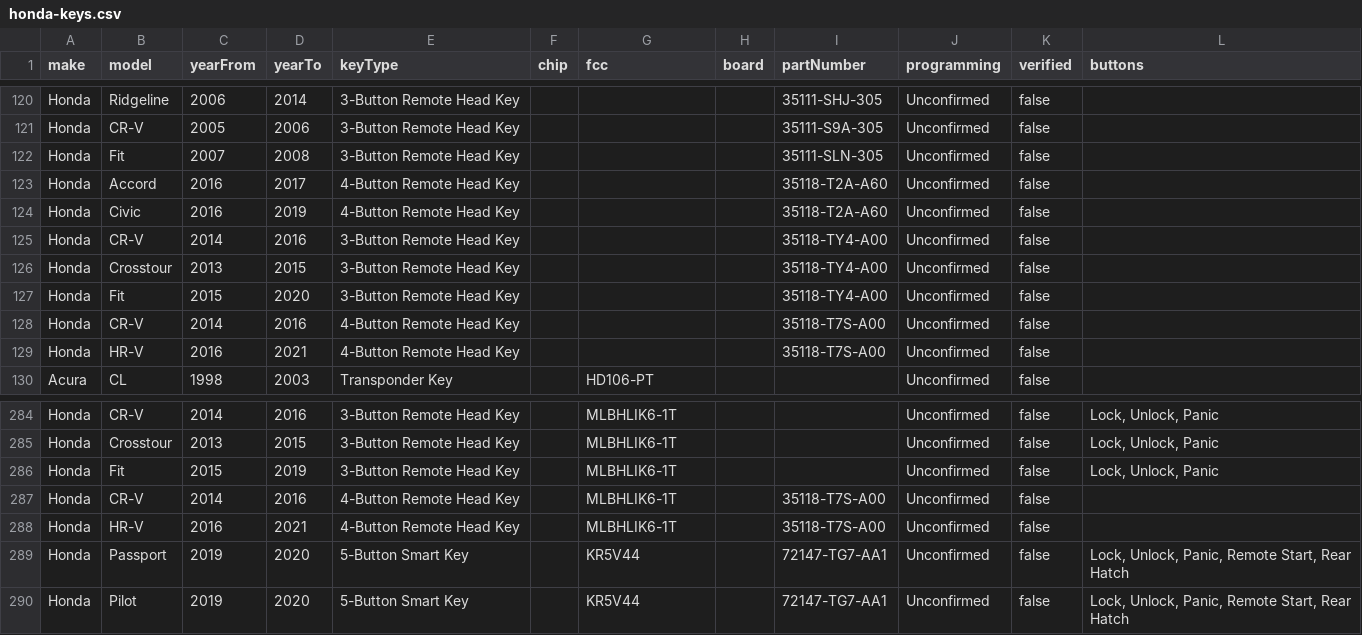
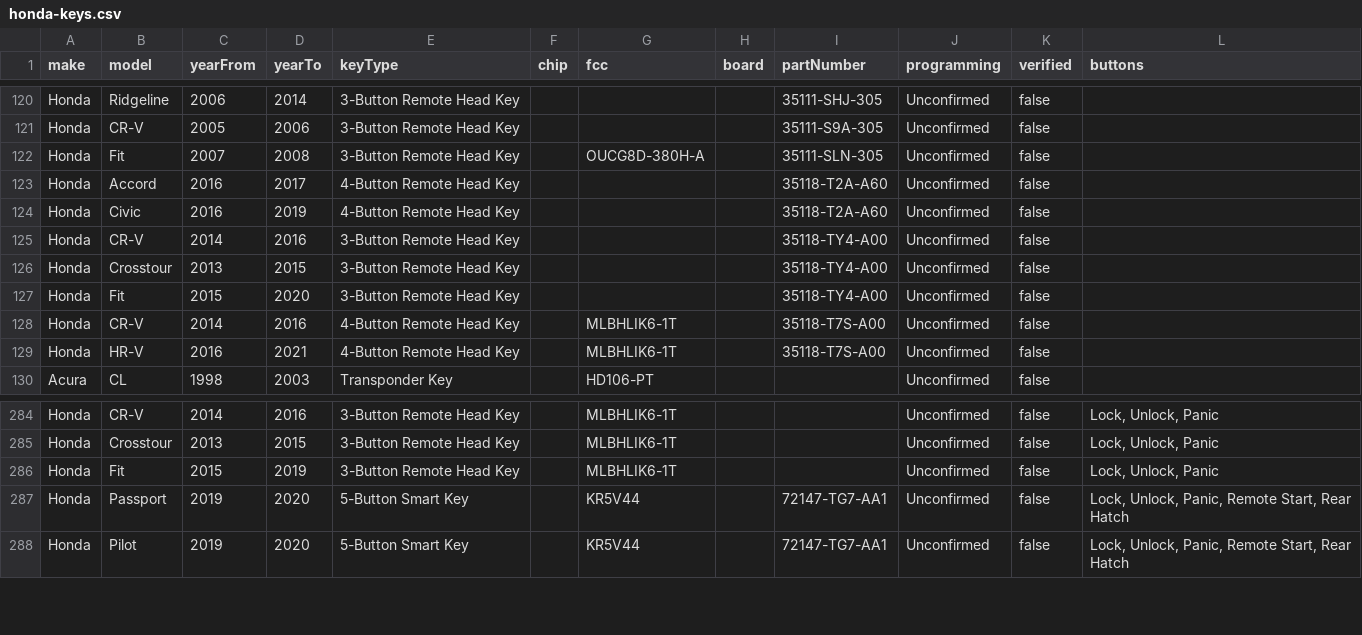
Before and after one commit to dkazmi26/Keyify-, a CSV file: data/honda-keys.csv, drawn as a sheet; only a part is shown, gaps mark what is left out.

```diff
--- a/data/honda-keys.csv
+++ b/data/honda-keys.csv
@@ -121,3 +121,3 @@ Honda,Ridgeline,2006,2014,3-Button Remote Head Key,,,,35111-SHJ-305,Unconfirmed,
 Honda,CR-V,2005,2006,3-Button Remote Head Key,,,,35111-S9A-305,Unconfirmed,false,
-Honda,Fit,2007,2008,3-Button Remote Head Key,,,,35111-SLN-305,Unconfirmed,false,
+Honda,Fit,2007,2008,3-Button Remote Head Key,,OUCG8D-380H-A,,35111-SLN-305,Unconfirmed,false,
 Honda,Accord,2016,2017,4-Button Remote Head Key,,,,35118-T2A-A60,Unconfirmed,false,
@@ -127,4 +127,4 @@ Honda,Crosstour,2013,2015,3-Button Remote Head Key,,,,35118-TY4-A00,Unconfirmed,
 Honda,Fit,2015,2020,3-Button Remote Head Key,,,,35118-TY4-A00,Unconfirmed,false,
-Honda,CR-V,2014,2016,4-Button Remote Head Key,,,,35118-T7S-A00,Unconfirmed,false,
-Honda,HR-V,2016,2021,4-Button Remote Head Key,,,,35118-T7S-A00,Unconfirmed,false,
+Honda,CR-V,2014,2016,4-Button Remote Head Key,,MLBHLIK6-1T,,35118-T7S-A00,Unconfirmed,false,
+Honda,HR-V,2016,2021,4-Button Remote Head Key,,MLBHLIK6-1T,,35118-T7S-A00,Unconfirmed,false,
 Acura,CL,1998,2003,Transponder Key,,HD106-PT,,,Unconfirmed,false,
@@ -286,4 +286,2 @@ Honda,Crosstour,2013,2015,3-Button Remote Head Key,,MLBHLIK6-1T,,,Unconfirmed,fa
 Honda,Fit,2015,2019,3-Button Remote Head Key,,MLBHLIK6-1T,,,Unconfirmed,false,"Lock, Unlock, Panic"
-Honda,CR-V,2014,2016,4-Button Remote Head Key,,MLBHLIK6-1T,,35118-T7S-A00,Unconfirmed,false,
-Honda,HR-V,2016,2021,4-Button Remote Head Key,,MLBHLIK6-1T,,35118-T7S-A00,Unconfirmed,false,
 Honda,Passport,2019,2020,5-Button Smart Key,,KR5V44,,72147-TG7-AA1,Unconfirmed,false,"Lock, Unlock, Panic, Remote Start, Rear Hatch"
```
Also changed, not shown: 3 other files.
